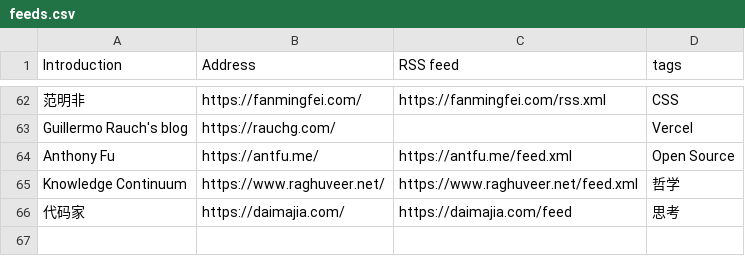
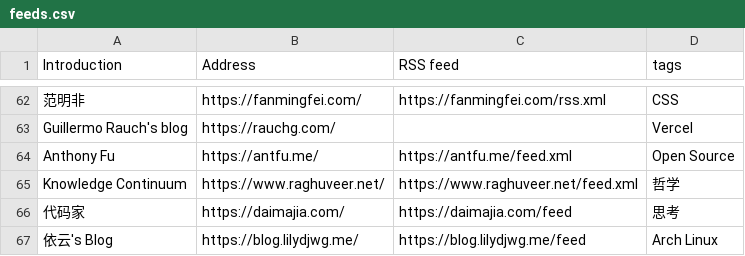
Before and after one commit to tianheg/feed, a CSV file: feeds.csv, drawn as a sheet; only a part is shown, gaps mark what is left out; the diff names each change by its address in the sheet, - before the commit and + after, or states it on an @@ line.

Commit message:
Update feeds.csv

```diff
--- a/feeds.csv
+++ b/feeds.csv
+row 67: 依云's Blog | https://blog.lilydjwg.me/ | https://blog.lilydjwg.me/feed | Arch Linux
```
